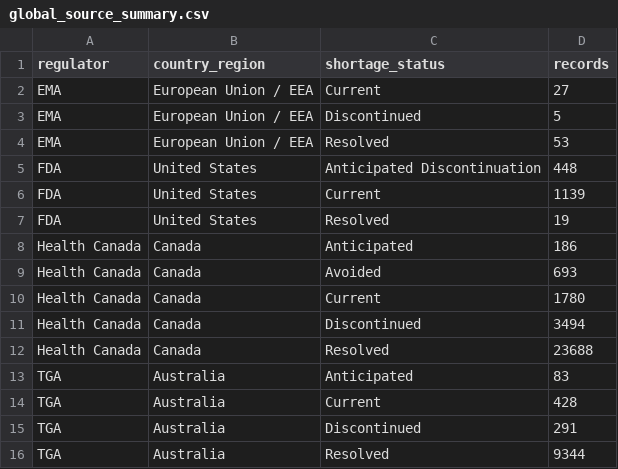
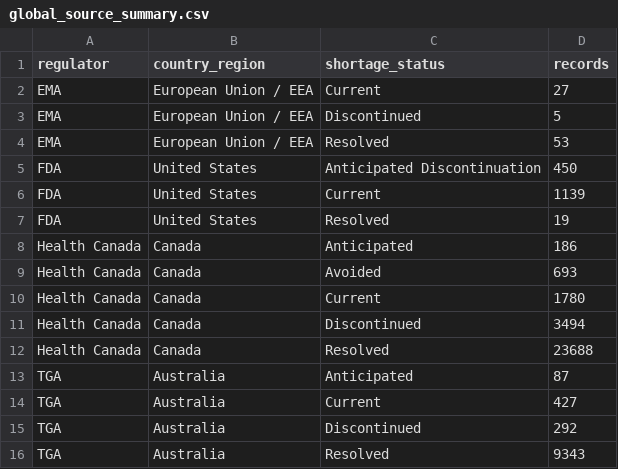
Before and after one commit to nehas190-sujith/neha, a CSV file: data/global_source_summary.csv, drawn as a sheet.

```diff
--- a/data/global_source_summary.csv
+++ b/data/global_source_summary.csv
@@ -4,3 +4,3 @@ EMA,European Union / EEA,Discontinued,5
 EMA,European Union / EEA,Resolved,53
-FDA,United States,Anticipated Discontinuation,448
+FDA,United States,Anticipated Discontinuation,450
 FDA,United States,Current,1139
@@ -12,5 +12,5 @@ Health Canada,Canada,Discontinued,3494
 Health Canada,Canada,Resolved,23688
-TGA,Australia,Anticipated,83
-TGA,Australia,Current,428
-TGA,Australia,Discontinued,291
-TGA,Australia,Resolved,9344
+TGA,Australia,Anticipated,87
+TGA,Australia,Current,427
+TGA,Australia,Discontinued,292
+TGA,Australia,Resolved,9343
```
Also changed, not shown: data/global_shortage_trends.csv, data/tga_current.csv, 2 other files.
